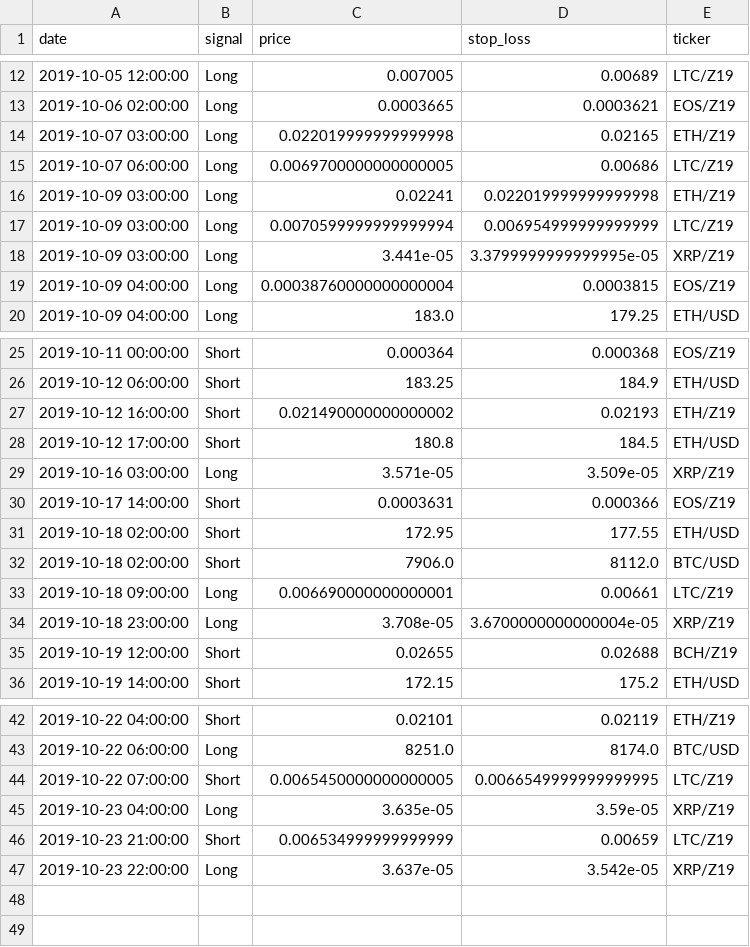
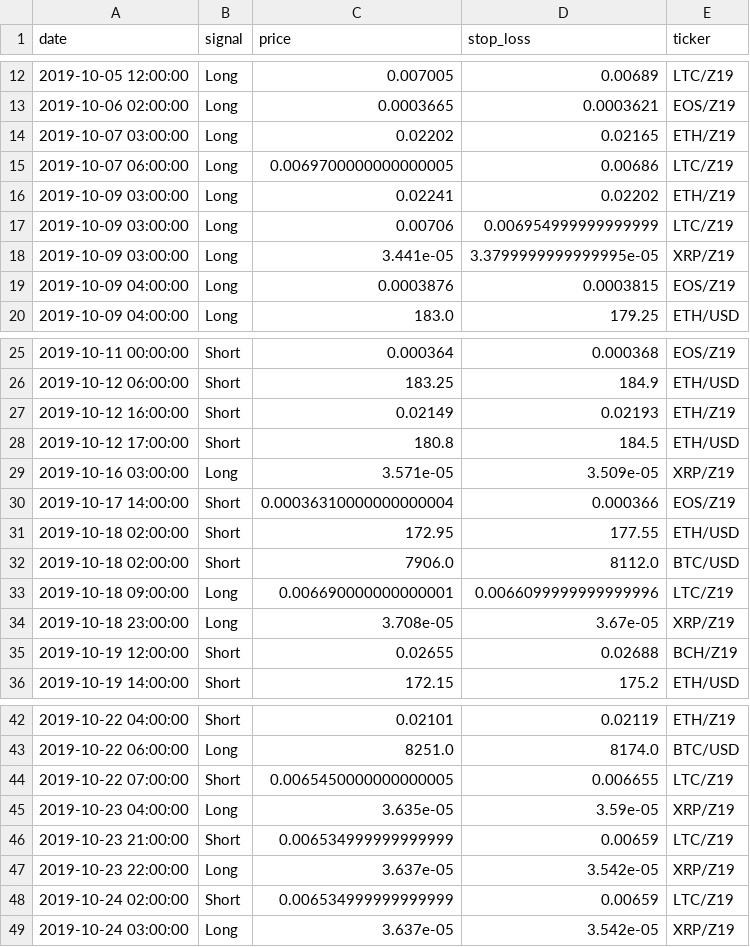
Before and after one commit to pegahcarter/All-Things-TA, a CSV file: data/signals/wc_elite.csv, drawn as a sheet; only a part is shown, gaps mark what is left out; the diff covers the shown part only.

```diff
--- a/data/signals/wc_elite.csv
+++ b/data/signals/wc_elite.csv
@@ -13,8 +13,8 @@ date,signal,price,stop_loss,ticker
 2019-10-06 02:00:00,Long,0.0003665,0.0003621,EOS/Z19
-2019-10-07 03:00:00,Long,0.022019999999999998,0.02165,ETH/Z19
+2019-10-07 03:00:00,Long,0.02202,0.02165,ETH/Z19
 2019-10-07 06:00:00,Long,0.0069700000000000005,0.00686,LTC/Z19
-2019-10-09 03:00:00,Long,0.02241,0.022019999999999998,ETH/Z19
-2019-10-09 03:00:00,Long,0.0070599999999999994,0.006954999999999999,LTC/Z19
+2019-10-09 03:00:00,Long,0.02241,0.02202,ETH/Z19
+2019-10-09 03:00:00,Long,0.00706,0.006954999999999999,LTC/Z19
 2019-10-09 03:00:00,Long,3.441e-05,3.3799999999999995e-05,XRP/Z19
-2019-10-09 04:00:00,Long,0.00038760000000000004,0.0003815,EOS/Z19
+2019-10-09 04:00:00,Long,0.0003876,0.0003815,EOS/Z19
 2019-10-09 04:00:00,Long,183.0,179.25,ETH/USD
@@ -26,10 +26,10 @@ date,signal,price,stop_loss,ticker
 2019-10-12 06:00:00,Short,183.25,184.9,ETH/USD
-2019-10-12 16:00:00,Short,0.021490000000000002,0.02193,ETH/Z19
+2019-10-12 16:00:00,Short,0.02149,0.02193,ETH/Z19
 2019-10-12 17:00:00,Short,180.8,184.5,ETH/USD
 2019-10-16 03:00:00,Long,3.571e-05,3.509e-05,XRP/Z19
-2019-10-17 14:00:00,Short,0.0003631,0.000366,EOS/Z19
+2019-10-17 14:00:00,Short,0.00036310000000000004,0.000366,EOS/Z19
 2019-10-18 02:00:00,Short,172.95,177.55,ETH/USD
 2019-10-18 02:00:00,Short,7906.0,8112.0,BTC/USD
-2019-10-18 09:00:00,Long,0.006690000000000001,0.00661,LTC/Z19
-2019-10-18 23:00:00,Long,3.708e-05,3.6700000000000004e-05,XRP/Z19
+2019-10-18 09:00:00,Long,0.006690000000000001,0.0066099999999999996,LTC/Z19
+2019-10-18 23:00:00,Long,3.708e-05,3.67e-05,XRP/Z19
 2019-10-19 12:00:00,Short,0.02655,0.02688,BCH/Z19
@@ -43,3 +43,3 @@ date,signal,price,stop_loss,ticker
 2019-10-22 06:00:00,Long,8251.0,8174.0,BTC/USD
-2019-10-22 07:00:00,Short,0.0065450000000000005,0.0066549999999999995,LTC/Z19
+2019-10-22 07:00:00,Short,0.0065450000000000005,0.006655,LTC/Z19
 2019-10-23 04:00:00,Long,3.635e-05,3.59e-05,XRP/Z19
@@ -47 +47,3 @@ date,signal,price,stop_loss,ticker
 2019-10-23 22:00:00,Long,3.637e-05,3.542e-05,XRP/Z19
+2019-10-24 02:00:00,Short,0.006534999999999999,0.00659,LTC/Z19
+2019-10-24 03:00:00,Long,3.637e-05,3.542e-05,XRP/Z19
```
Also changed, not shown: 3 edited cells elsewhere in this file, data/signals/atta_insiders.csv, 1 other file.
